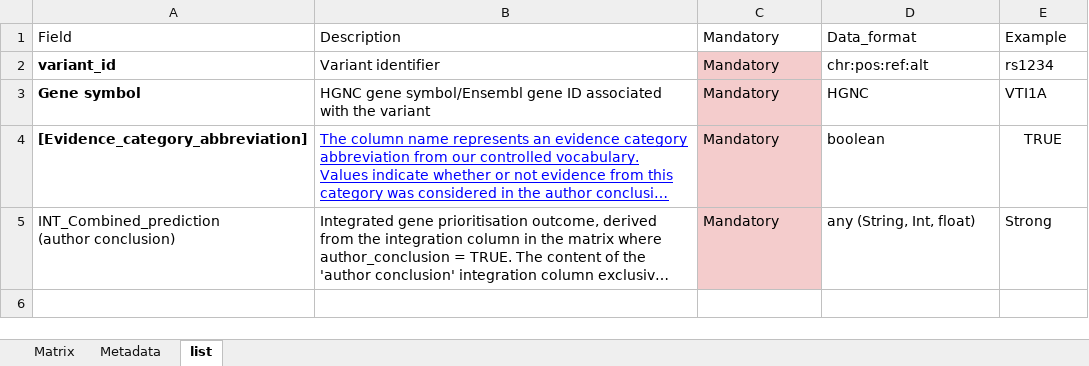
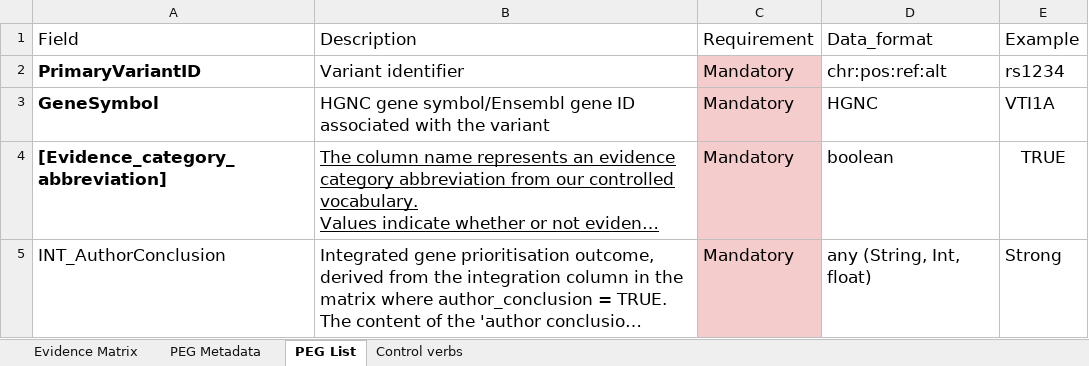
Before and after one commit to EBISPOT/PEGASUS, an Excel workbook: peg-standard/static/downloads/standard/PEGASUS-v0.0.2.xlsx, sheet PEG List, drawn as a sheet; long unchanged cells end in …; values as stored, in another font and other column widths than the file's, no borders; charts and pictures not drawn; ↵ is a line break in a cell; the diff names each change by its address in the sheet, - before the commit and + after, or states it on an @@ line.

```diff
--- a/peg-standard/static/downloads/standard/PEGASUS-v0.0.2.xlsx (sheet PEG List)
+++ b/peg-standard/static/downloads/standard/PEGASUS-v0.0.2.xlsx (sheet PEG List)
-sheet tab: Metadata
+sheet tab: PEG Metadata
-sheet tab: list
+sheet tab: PEG List
-sheet tab: Matrix
+sheet tab: Evidence Matrix
+sheet tab: Control verbs
@@ A1:E5 text size: larger @@
-C1: Mandatory
+C1: Requirement
-A2 (Field): variant_id
+A2 (Field): PrimaryVariantID
-A3 (Field): Gene symbol
+A3 (Field): GeneSymbol
-B4 text colour: #0000FF
+B4 text colour: black
-A5 (Field): INT_Combined_prediction ↵ (author conclusion)
+A5 (Field): INT_AuthorConclusion
```
Also changed, not shown: sheet PEG Metadata, charts or pictures, 10 other files.
